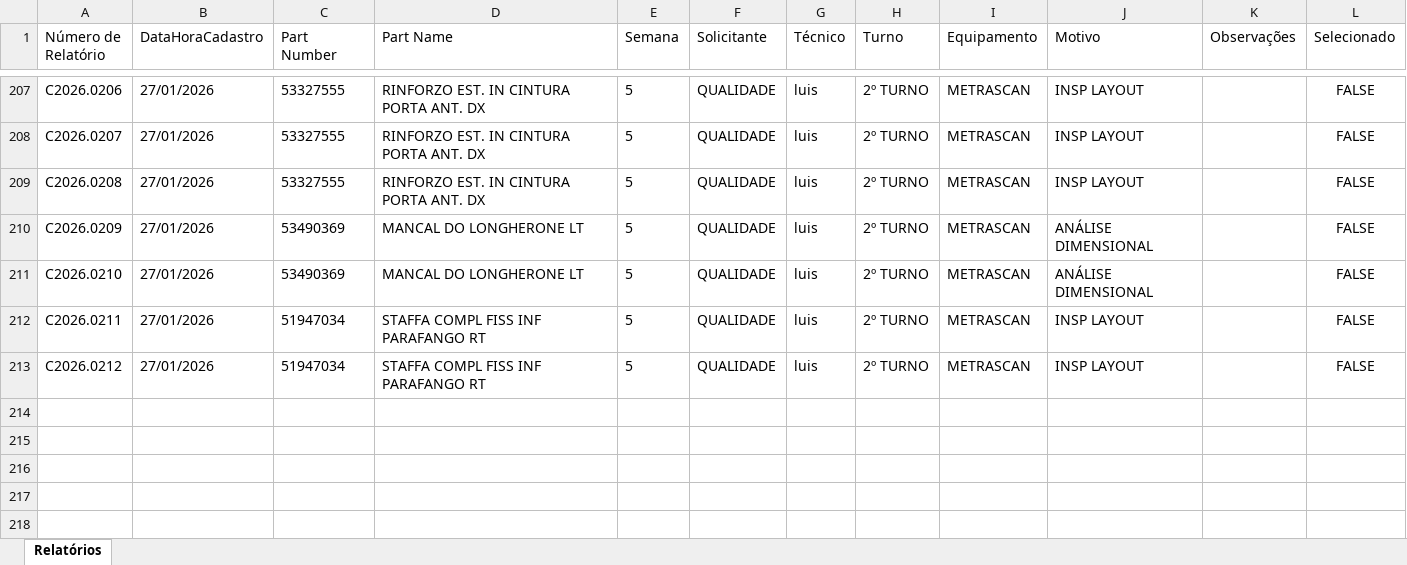
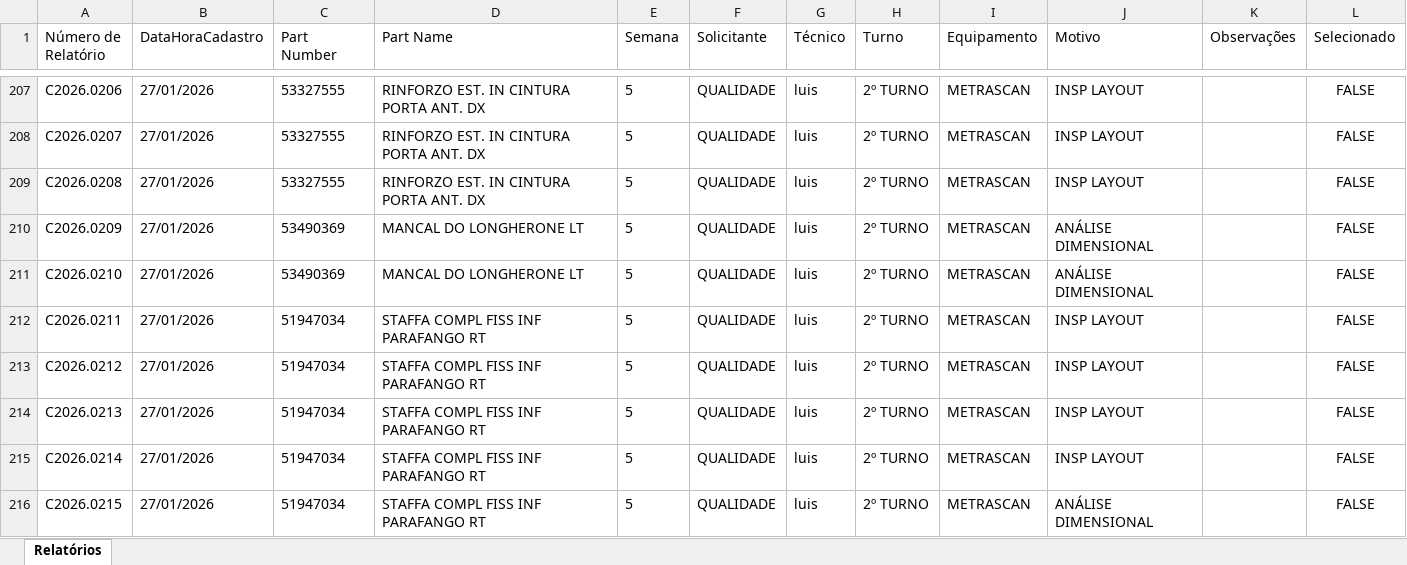
Before and after one commit to euluisdev/reports-save, an Excel workbook: data/relatorios.xlsx, sheet Relatórios, drawn as a sheet; only a part is shown, gaps mark what is left out; values as stored, in another font and other column widths than the file's, no borders; the diff names each change by its address in the sheet, - before the commit and + after, or states it on an @@ line.

Commit message:
update file

```diff
--- a/data/relatorios.xlsx (sheet Relatórios)
+++ b/data/relatorios.xlsx (sheet Relatórios)
+row 214: C2026.0213 | 27/01/2026 | 51947034 | STAFFA COMPL FISS INF PARAFANGO RT | 5 | QUALIDADE | luis | 2º TURNO | METRASCAN | INSP LAYOUT |  | FALSE
+row 215: C2026.0214 | 27/01/2026 | 51947034 | STAFFA COMPL FISS INF PARAFANGO RT | 5 | QUALIDADE | luis | 2º TURNO | METRASCAN | INSP LAYOUT |  | FALSE
+row 216: C2026.0215 | 27/01/2026 | 51947034 | STAFFA COMPL FISS INF PARAFANGO RT | 5 | QUALIDADE | luis | 2º TURNO | METRASCAN | ANÁLISE DIMENSIONAL |  | FALSE
```
